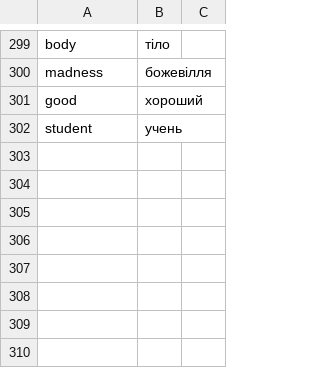
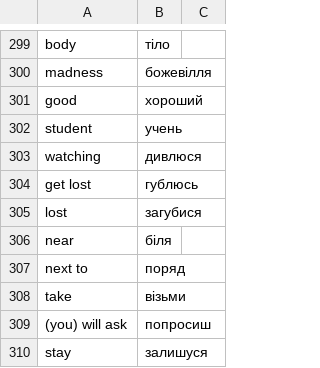
Before and after one commit to boonleng/ankicard, a CSV file: словничок.csv, drawn as a sheet; only a part is shown, gaps mark what is left out; the diff names each change by its address in the sheet, - before the commit and + after, or states it on an @@ line.

Commit message:
scene 7

```diff
--- a/словничок.csv
+++ b/словничок.csv
+row 303: watching | дивлюся
+row 304: get lost | гублюсь
+row 305: lost | загубися
+row 306: near | біля
+row 307: next to | поряд
+row 308: take | візьми
+row 309: (you) will ask | попросиш
+row 310: stay | залишуся
```
